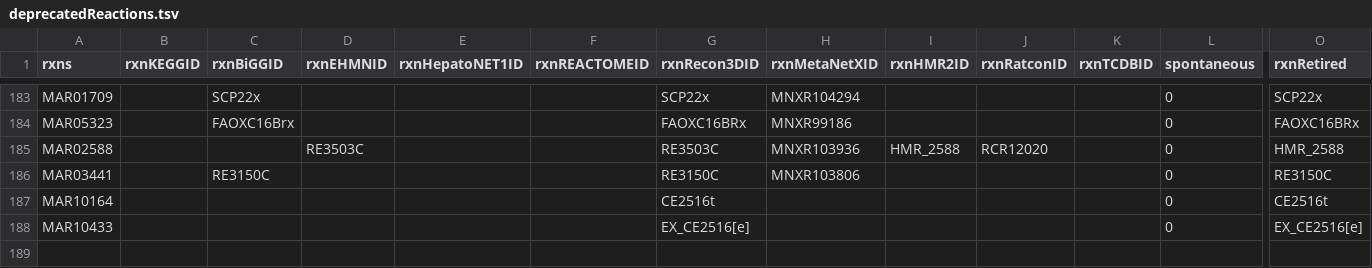
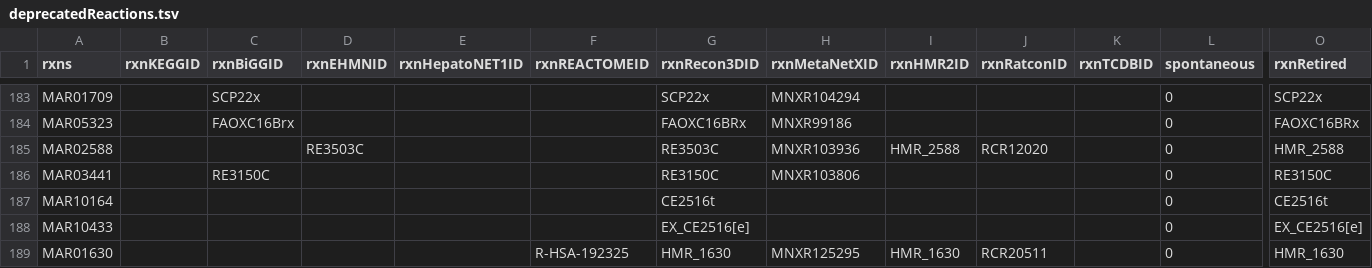
Before and after one commit to SysBioChalmers/Human-GEM, a TSV file: data/deprecatedIdentifiers/deprecatedReactions.tsv, drawn as a sheet; only a part is shown, gaps mark what is left out; rows hold the shown columns only; the diff names each change by its address in the sheet, - before the commit and + after, or states it on an @@ line.

```diff
--- a/data/deprecatedIdentifiers/deprecatedReactions.tsv
+++ b/data/deprecatedIdentifiers/deprecatedReactions.tsv
+row 189: MAR01630 |  |  |  |  | R-HSA-192325 | HMR_1630 | MNXR125295 | HMR_1630 | RCR20511 |  | 0 | HMR_1630
```
Also changed, not shown: 2 other files.
